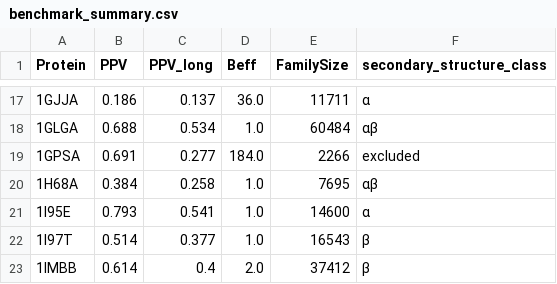
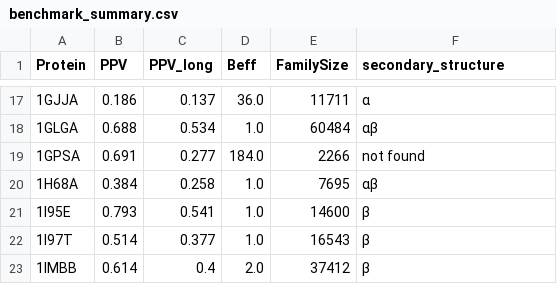
Before and after one commit to smungur/PconsC3, a CSV file: csv/benchmark_summary.csv, drawn as a sheet; only a part is shown, gaps mark what is left out; the diff covers the shown part only.

Commit message:
Refine structure classification of protein

```diff
--- a/csv/benchmark_summary.csv
+++ b/csv/benchmark_summary.csv
@@ -1 +1 @@
-Protein,PPV,PPV_long,Beff,FamilySize,secondary_structure_class
+Protein,PPV,PPV_long,Beff,FamilySize,secondary_structure
@@ -18,5 +18,5 @@ Protein,PPV,PPV_long,Beff,FamilySize,secondary_structure_class
 1GLGA,0.688,0.534,1.0,60484,αβ
-1GPSA,0.691,0.277,184.0,2266,excluded
+1GPSA,0.691,0.277,184.0,2266,not found
 1H68A,0.384,0.258,1.0,7695,αβ
-1I95E,0.793,0.541,1.0,14600,α
+1I95E,0.793,0.541,1.0,14600,β
 1I97T,0.514,0.377,1.0,16543,β
```
Also changed, not shown: 17 edited cells elsewhere in this file, 1 other file.
